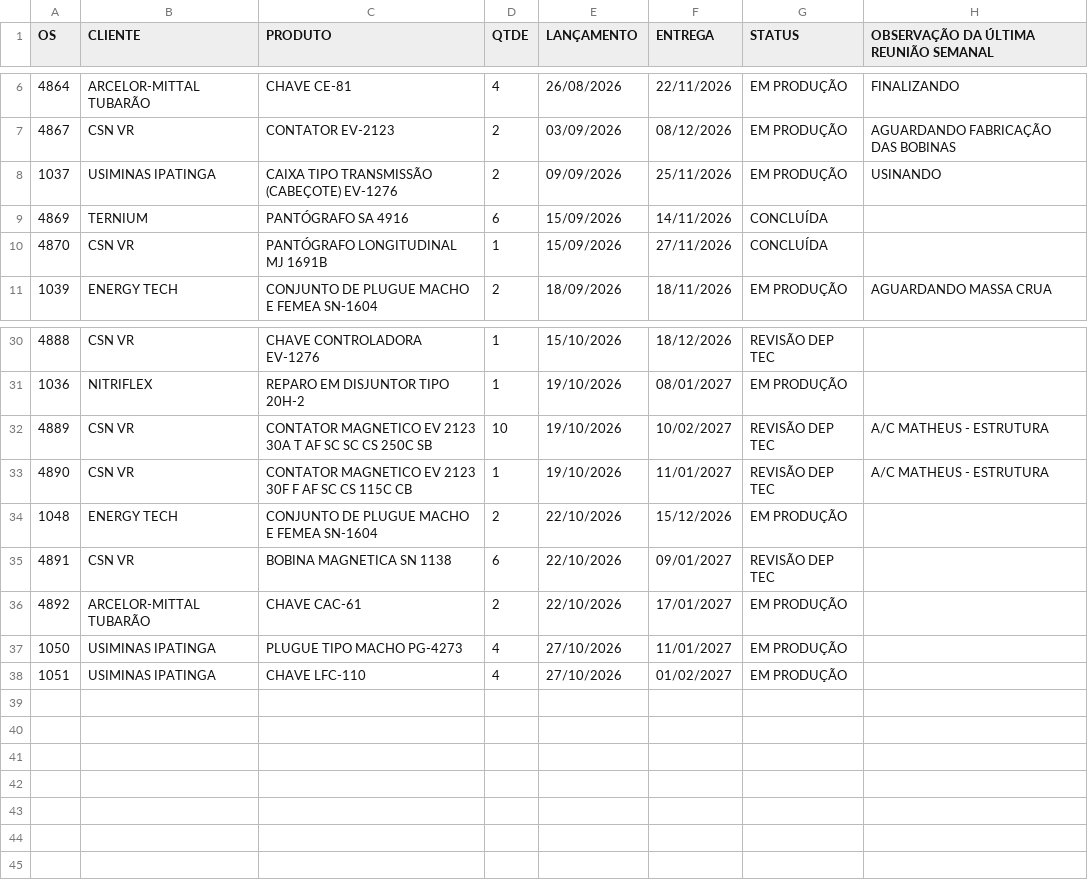
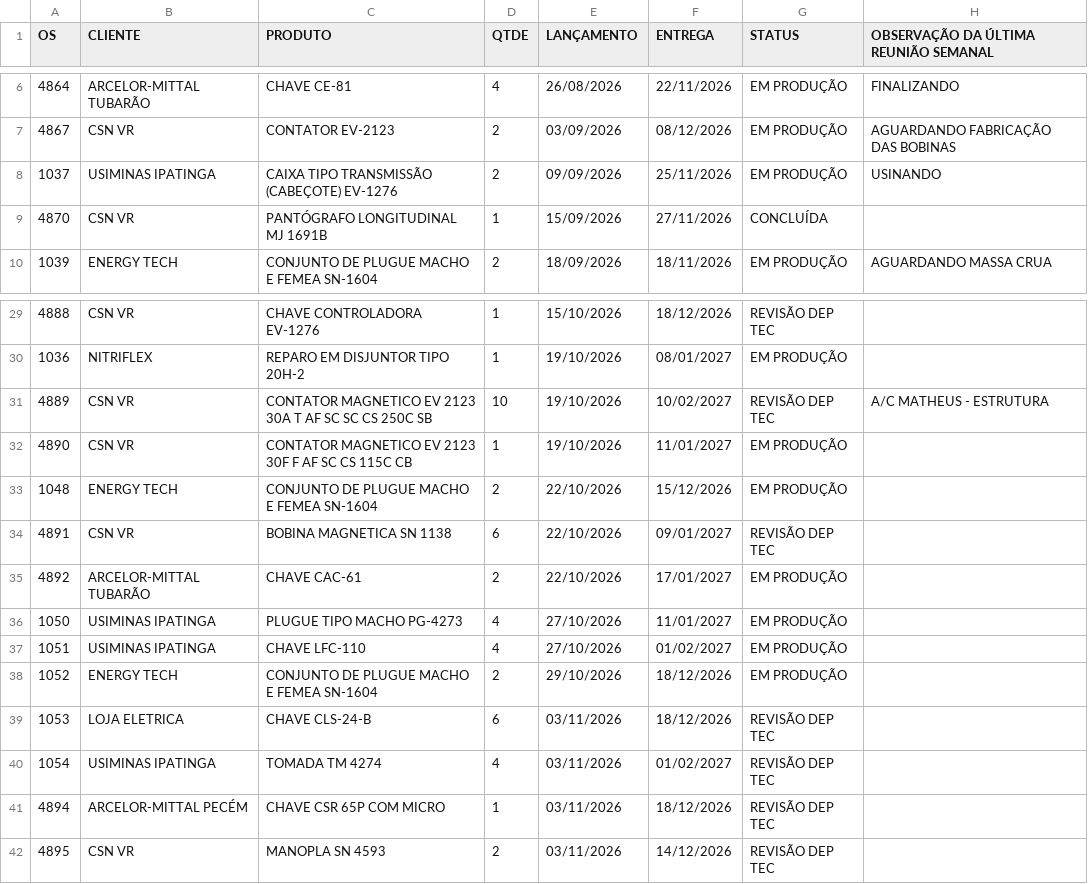
Before and after one commit to MatheusFuccio/controle-producao-v3, a CSV file: dados.csv, drawn as a sheet; only a part is shown, gaps mark what is left out.

Commit message:
Add files via upload

```diff
--- a/dados.csv
+++ b/dados.csv
@@ -8,3 +8,2 @@
 1037;USIMINAS IPATINGA;CAIXA TIPO TRANSMISSÃO (CABEÇOTE) EV-1276;2;09/09/2026;25/11/2026;EM PRODUÇÃO;USINANDO
-4869;TERNIUM;PANTÓGRAFO SA 4916;6;15/09/2026;14/11/2026;CONCLUÍDA;
 4870;CSN VR;PANTÓGRAFO LONGITUDINAL MJ 1691B;1;15/09/2026;27/11/2026;CONCLUÍDA;
@@ -32,3 +31,3 @@
 4889;CSN VR;CONTATOR MAGNETICO EV 2123 30A T AF SC SC CS 250C SB;10;19/10/2026;10/02/2027;REVISÃO DEP TEC;A/C MATHEUS - ESTRUTURA
-4890;CSN VR;CONTATOR MAGNETICO EV 2123 30F F AF SC CS 115C CB;1;19/10/2026;11/01/2027;REVISÃO DEP TEC;A/C MATHEUS - ESTRUTURA
+4890;CSN VR;CONTATOR MAGNETICO EV 2123 30F F AF SC CS 115C CB;1;19/10/2026;11/01/2027;EM PRODUÇÃO;
 1048;ENERGY TECH;CONJUNTO DE PLUGUE MACHO E FEMEA SN-1604;2;22/10/2026;15/12/2026;EM PRODUÇÃO;
@@ -38 +37,6 @@
 1051;USIMINAS IPATINGA;CHAVE LFC-110;4;27/10/2026;01/02/2027;EM PRODUÇÃO;
+1052;ENERGY TECH;CONJUNTO DE PLUGUE MACHO E FEMEA SN-1604;2;29/10/2026;18/12/2026;EM PRODUÇÃO;
+1053;LOJA ELETRICA;CHAVE CLS-24-B;6;03/11/2026;18/12/2026;REVISÃO DEP TEC;
+1054;USIMINAS IPATINGA;TOMADA TM 4274;4;03/11/2026;01/02/2027;REVISÃO DEP TEC;
+4894;ARCELOR-MITTAL PECÉM;CHAVE CSR 65P COM MICRO;1;03/11/2026;18/12/2026;REVISÃO DEP TEC;
+4895;CSN VR;MANOPLA SN 4593;2;03/11/2026;14/12/2026;REVISÃO DEP TEC;
```
